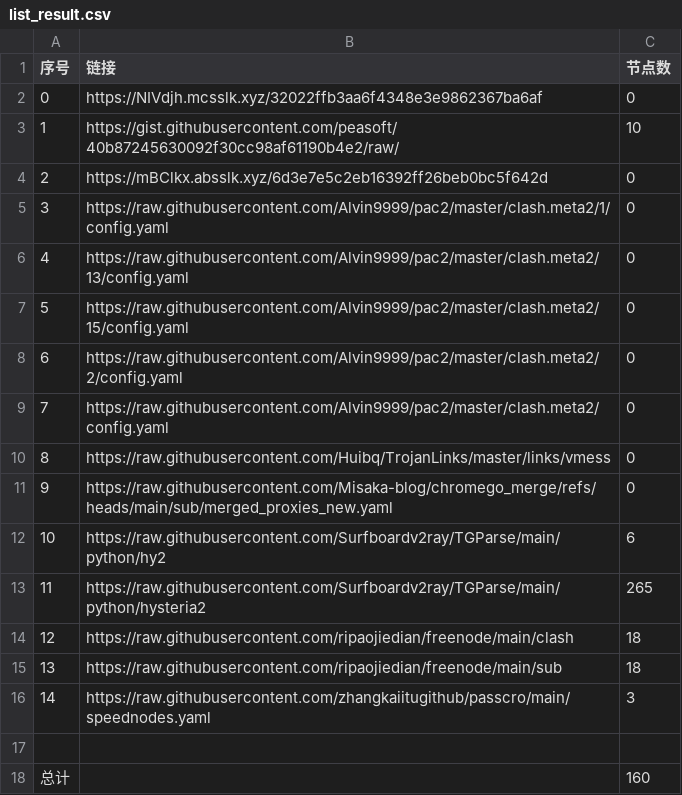
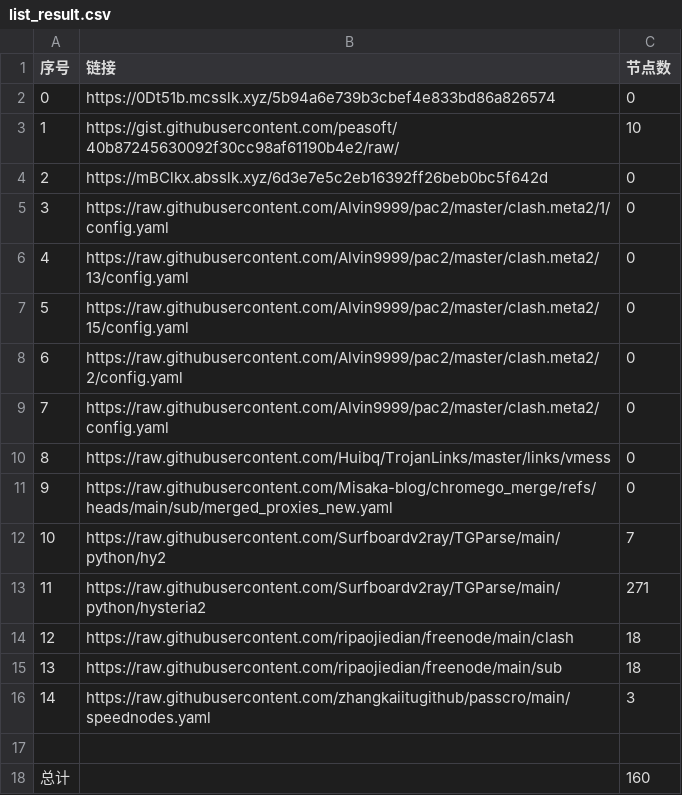
Before and after one commit to this-ooo/nmw, a CSV file: list_result.csv, drawn as a sheet.

```diff
--- a/list_result.csv
+++ b/list_result.csv
@@ -1,3 +1,3 @@
 序号,链接,节点数
-0,https://NIVdjh.mcsslk.xyz/32022ffb3aa6f4348e3e9862367ba6af,0
+0,https://0Dt51b.mcsslk.xyz/5b94a6e739b3cbef4e833bd86a826574,0
 1,https://gist.githubusercontent.com/peasoft/40b87245630092f30cc98af61190b4e2/raw/,10
@@ -11,4 +11,4 @@
 9,https://raw.githubusercontent.com/Misaka-blog/chromego_merge/refs/heads/main/sub/merged_proxies_new.yaml,0
-10,https://raw.githubusercontent.com/Surfboardv2ray/TGParse/main/python/hy2,6
-11,https://raw.githubusercontent.com/Surfboardv2ray/TGParse/main/python/hysteria2,265
+10,https://raw.githubusercontent.com/Surfboardv2ray/TGParse/main/python/hy2,7
+11,https://raw.githubusercontent.com/Surfboardv2ray/TGParse/main/python/hysteria2,271
 12,https://raw.githubusercontent.com/ripaojiedian/freenode/main/clash,18
```
Also changed, not shown: 7 other files.
